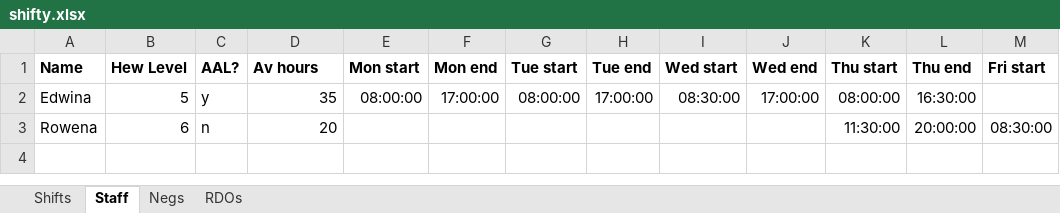
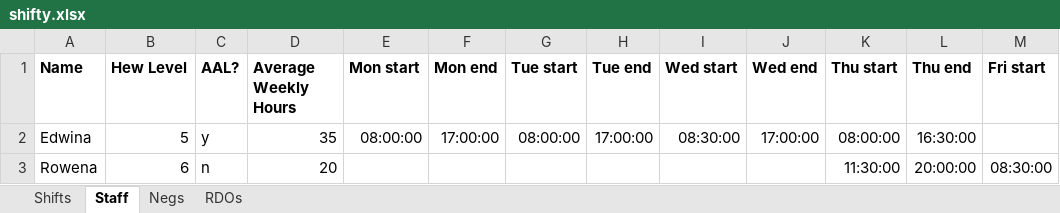
Before and after one commit to tkidman/shifty, an Excel workbook: data/shifty.xlsx, sheet Staff, drawn as a sheet; only a part is shown; values as stored, in another font and other column widths than the file's, no borders; the diff names each change by its address in the sheet, - before the commit and + after, or states it on an @@ line.

```diff
--- a/data/shifty.xlsx (sheet Staff)
+++ b/data/shifty.xlsx (sheet Staff)
-D1: Av hours
+D1: Average Weekly Hours
```
Also changed, not shown: 3 other files.
